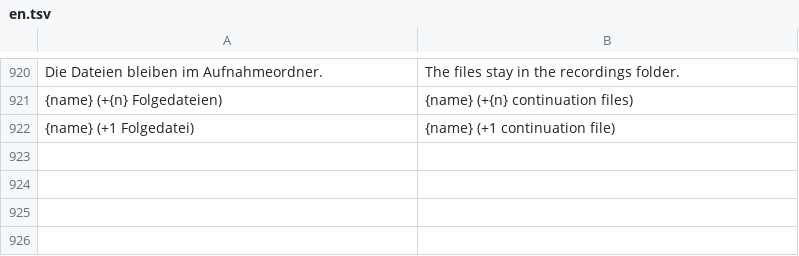
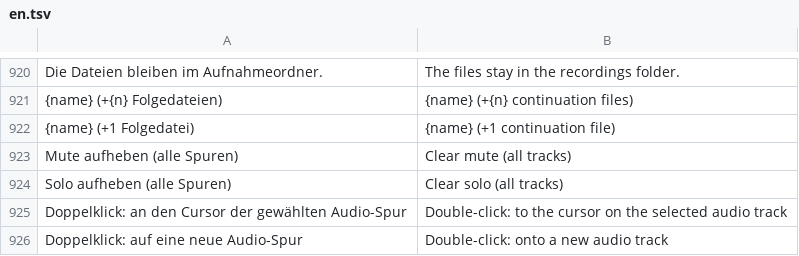
Before and after one commit to ONEFOLD-LABS/StudioCraft, a TSV file: crates/ui/i18n/en.tsv, drawn as a sheet; only a part is shown, gaps mark what is left out; the diff names each change by its address in the sheet, - before the commit and + after, or states it on an @@ line.

```diff
--- a/crates/ui/i18n/en.tsv
+++ b/crates/ui/i18n/en.tsv
+row 923: Mute aufheben (alle Spuren) | Clear mute (all tracks)
+row 924: Solo aufheben (alle Spuren) | Clear solo (all tracks)
+row 925: Doppelklick: an den Cursor der gewählten Audio-Spur | Double-click: to the cursor on the selected audio track
+row 926: Doppelklick: auf eine neue Audio-Spur | Double-click: onto a new audio track
```
Also changed, not shown: 2 other files.
